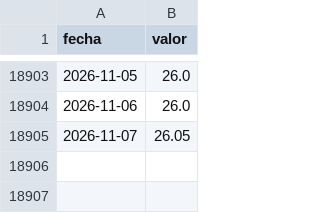
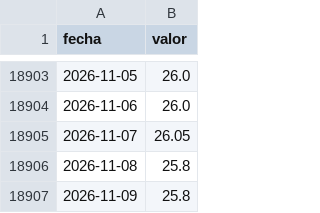
Before and after one commit to elfrancho/rios, a CSV file: datos_ina/iguazu_puerto_iguazu_altura.csv, drawn as a sheet; only a part is shown, gaps mark what is left out; the diff names each change by its address in the sheet, - before the commit and + after, or states it on an @@ line.

```diff
--- a/datos_ina/iguazu_puerto_iguazu_altura.csv
+++ b/datos_ina/iguazu_puerto_iguazu_altura.csv
+row 18906: 2026-11-08 | 25.8
+row 18907: 2026-11-09 | 25.8
```
Also changed, not shown: datos_ina/parana_corrientes_altura.csv, datos_ina/parana_goya_altura.csv, 6 other files.
